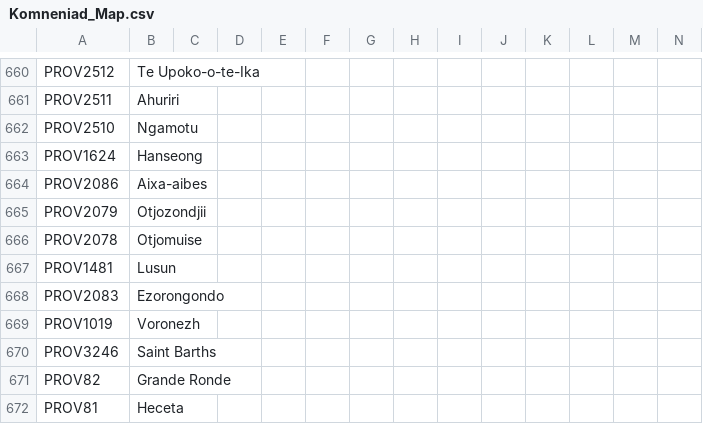
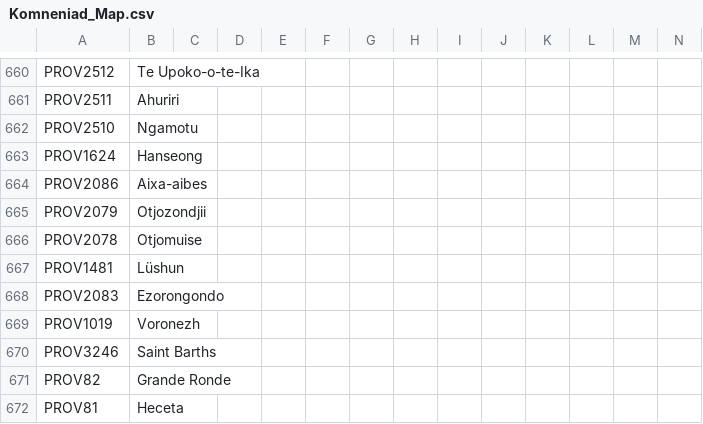
Before and after one commit to vimpelis/The-Komneniad, a CSV file: The Komneniad/localisation/Komneniad_Map.csv, drawn as a sheet; only a part is shown, gaps mark what is left out.

```diff
--- a/The Komneniad/localisation/Komneniad_Map.csv
+++ b/The Komneniad/localisation/Komneniad_Map.csv
@@ -666,3 +666,3 @@ PROV2079;Otjozondjii;;;;;;;;;;;;;
 PROV2078;Otjomuise;;;;;;;;;;;;;
-PROV1481;Lusun;;;;;;;;;;;;;
+PROV1481;Lüshun;;;;;;;;;;;;;
 PROV2083;Ezorongondo;;;;;;;;;;;;;
```
Also changed, not shown: 3 other files.
